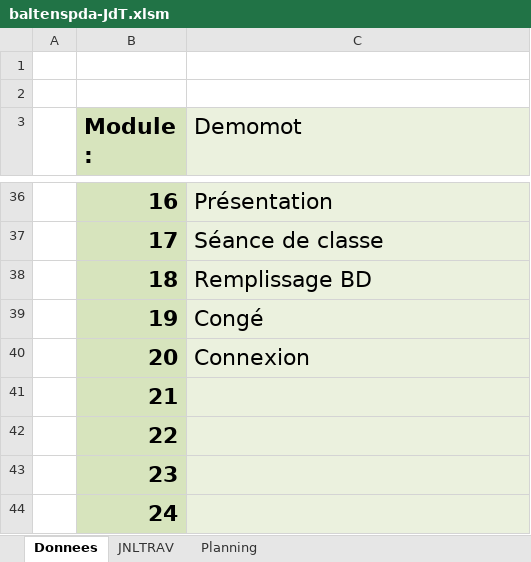
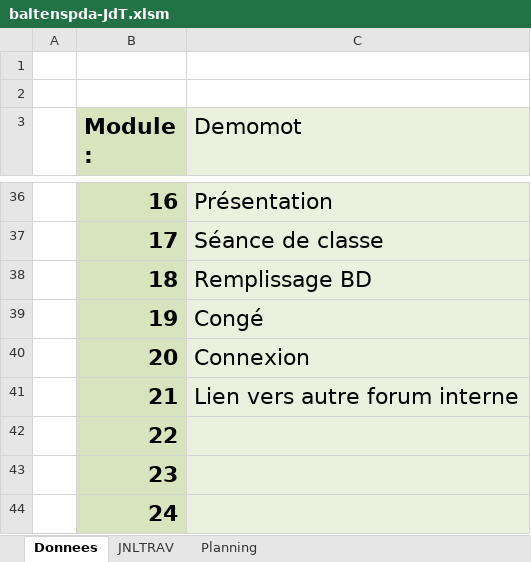
Before and after one commit to OrionDB/F-TDA, an Excel workbook: Demomot/baltenspda-JdT.xlsm, sheet Donnees, drawn as a sheet; only a part is shown, gaps mark what is left out; values as stored, in another font and other column widths than the file's, no borders; charts and pictures not drawn; the diff names each change by its address in the sheet, - before the commit and + after, or states it on an @@ line.

```diff
--- a/Demomot/baltenspda-JdT.xlsm (sheet Donnees)
+++ b/Demomot/baltenspda-JdT.xlsm (sheet Donnees)
-C41 (Demomot): (empty)
+C41 (Demomot): Lien vers autre forum interne
```
Also changed, not shown: sheet JNLTRAV, charts or pictures, 2 other files.
